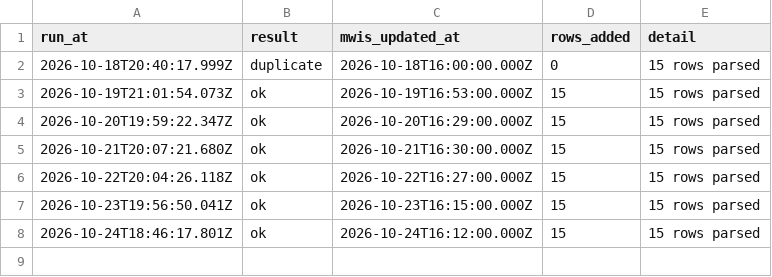
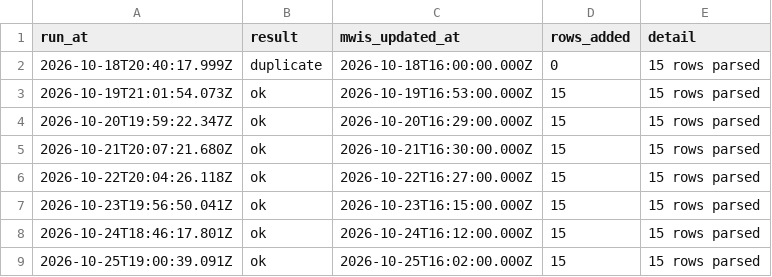
Before and after one commit to scottishhillbagger/scottishhillbagger.github.io, a CSV file: data/forecast-runs.csv, drawn as a sheet.

```diff
--- a/data/forecast-runs.csv
+++ b/data/forecast-runs.csv
@@ -8 +8,2 @@ run_at,result,mwis_updated_at,rows_added,detail
 2026-10-24T18:46:17.801Z,ok,2026-10-24T16:12:00.000Z,15,15 rows parsed
+2026-10-25T19:00:39.091Z,ok,2026-10-25T16:02:00.000Z,15,15 rows parsed
```
Also changed, not shown: data/forecast-history.csv, 1 other file.
